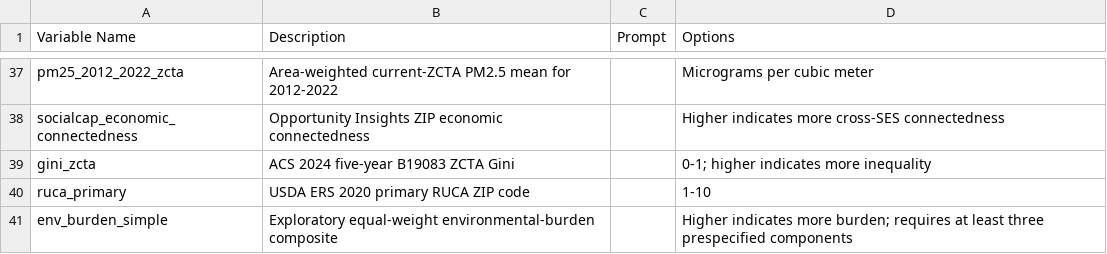
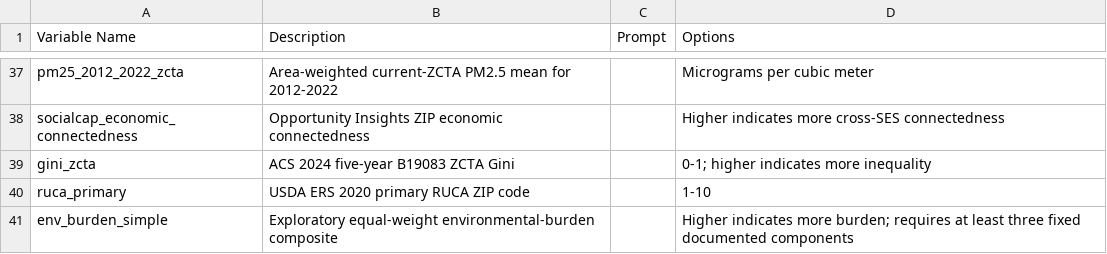
Before and after one commit to DVS-Lab/grant-submissions, a CSV file: 2025_R03-SDOH/docs/analytic-variable-dictionary.csv, drawn as a sheet; only a part is shown, gaps mark what is left out.

Commit message:
Harden SDOH reproducibility and handoff documentation

```diff
--- a/2025_R03-SDOH/docs/analytic-variable-dictionary.csv
+++ b/2025_R03-SDOH/docs/analytic-variable-dictionary.csv
@@ -40,2 +40,2 @@ gini_zcta,ACS 2024 five-year B19083 ZCTA Gini,,0-1; higher indicates more inequa
 ruca_primary,USDA ERS 2020 primary RUCA ZIP code,,1-10
-env_burden_simple,Exploratory equal-weight environmental-burden composite,,Higher indicates more burden; requires at least three prespecified components
+env_burden_simple,Exploratory equal-weight environmental-burden composite,,Higher indicates more burden; requires at least three fixed documented components
```
Also changed, not shown: 53 other files.
